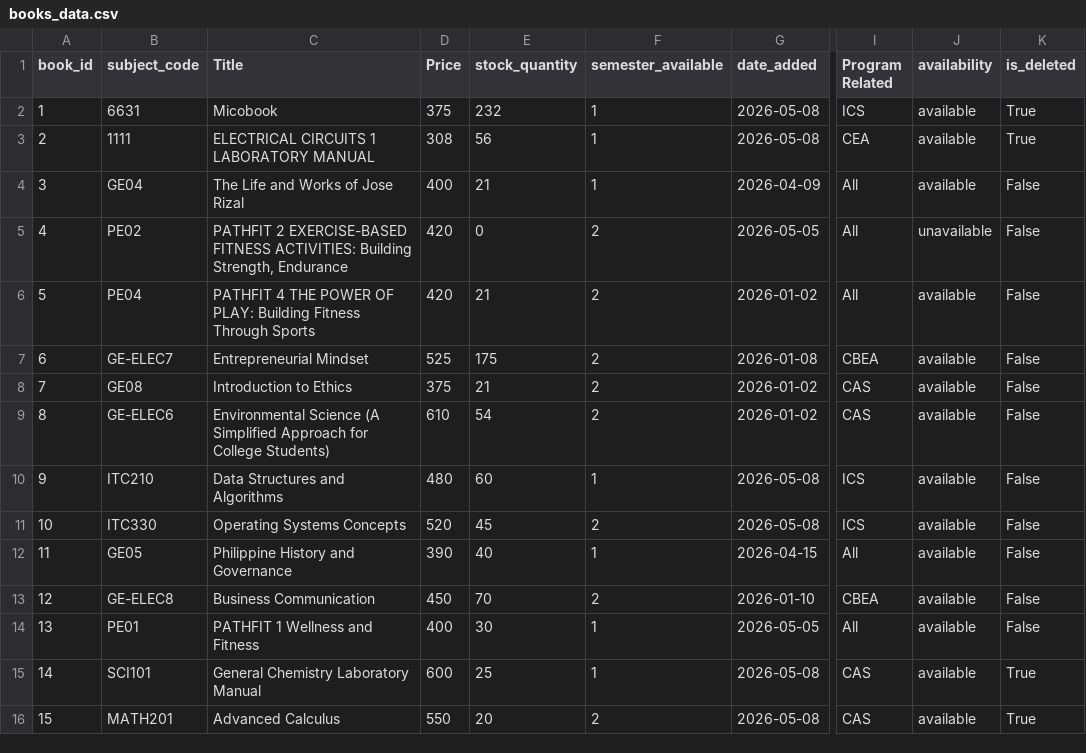
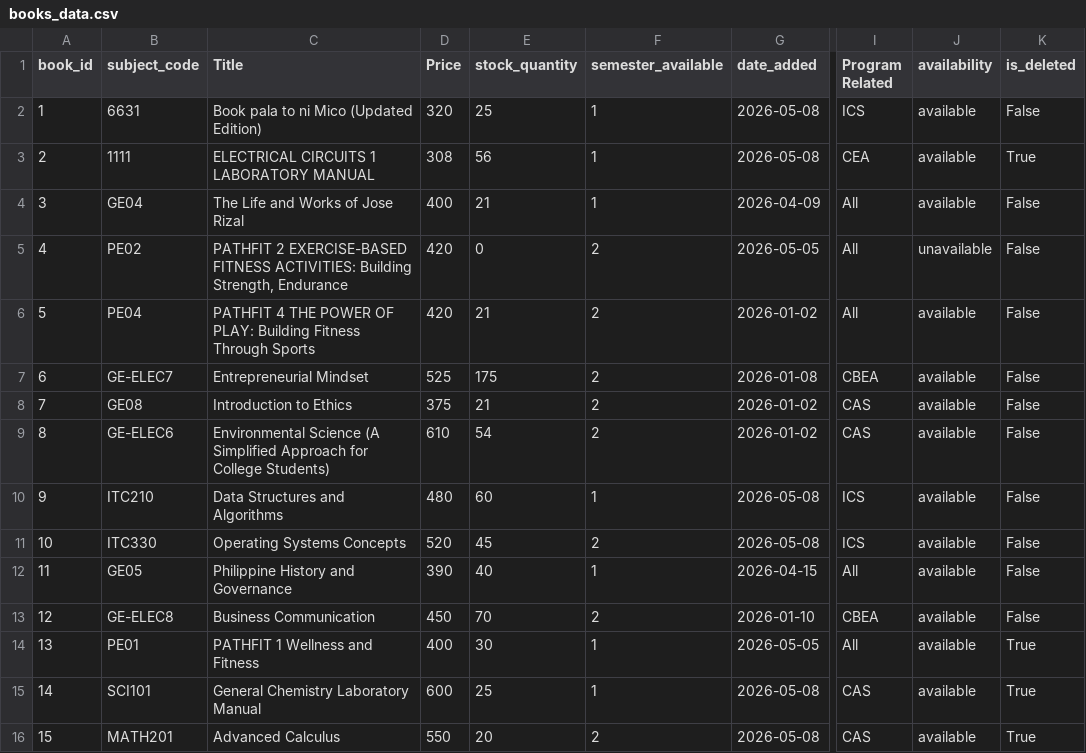
Before and after one commit to knnjy/aop_system_services, a CSV file: data/books/books_data.csv, drawn as a sheet; only a part is shown, gaps mark what is left out; the diff names each change by its address in the sheet, - before the commit and + after, or states it on an @@ line.

```diff
--- a/data/books/books_data.csv
+++ b/data/books/books_data.csv
-C2 (Title): Micobook
+C2 (Title): Book pala to ni Mico (Updated Edition)
-D2 (Price): 375
+D2 (Price): 320
-E2 (stock_quantity): 232
+E2 (stock_quantity): 25
-K2 (is_deleted): True
+K2 (is_deleted): False
-K14 (is_deleted): False
+K14 (is_deleted): True
```
Also changed, not shown: data/uniforms/products.csv, 4 other files.
